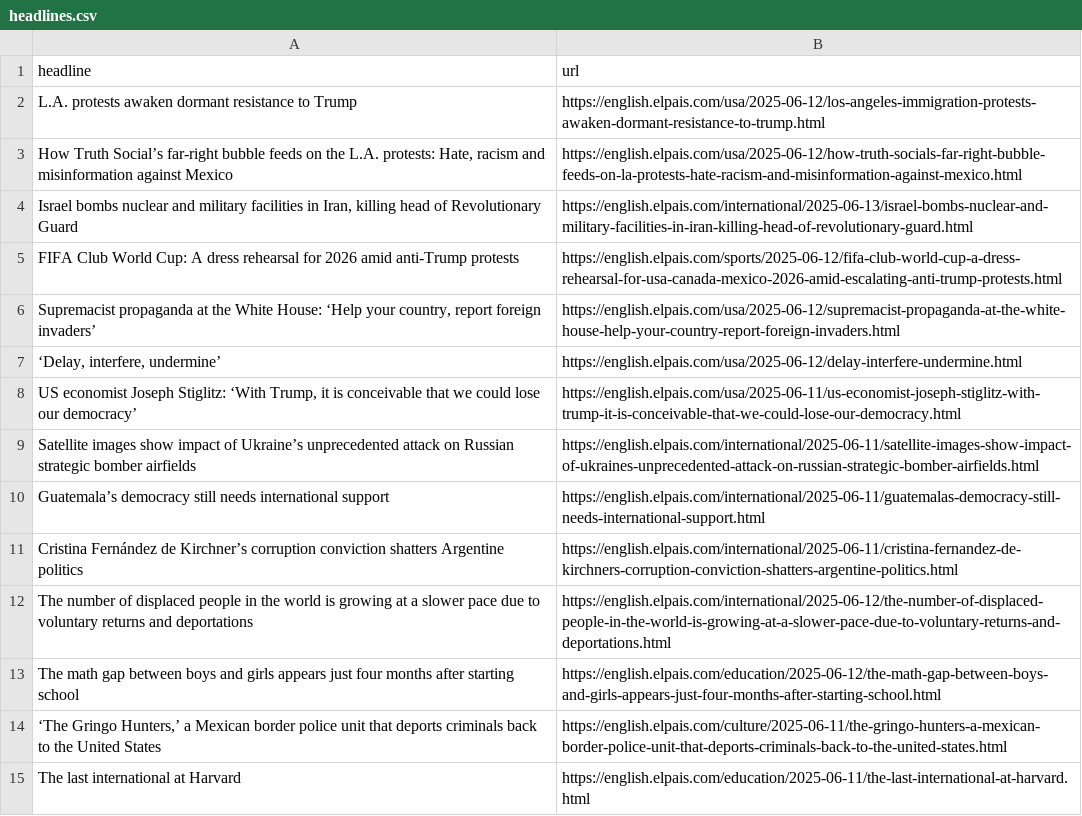
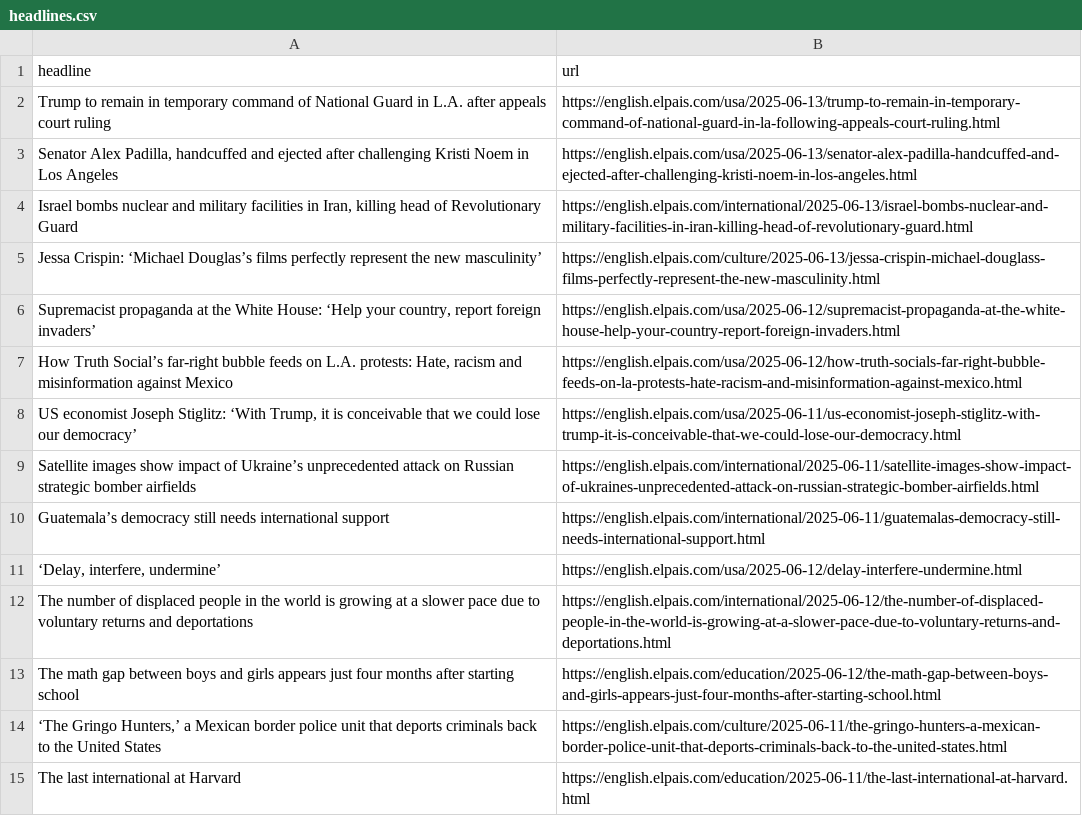
Before and after one commit to Filipe-Teles/el-pais-autoscraper, a CSV file: headlines.csv, drawn as a sheet; only a part is shown.

```diff
--- a/headlines.csv
+++ b/headlines.csv
@@ -1,8 +1,8 @@
 headline,url
-L.A. protests awaken dormant resistance to Trump,https://english.elpais.com/usa/2025-06-12/los-angeles-immigration-protests-awaken-dormant-resistance-to-trump.html
-"How Truth Social’s far-right bubble feeds on the L.A. protests: Hate, racism and misinformation against Mexico",https://english.elpais.com/usa/2025-06-12/how-truth-socials-far-right-bubble-feeds-on-la-protests-hate-racism-and-misinformation-against-mexico.html
+Trump to remain in temporary command of National Guard in L.A. after appeals court ruling,https://english.elpais.com/usa/2025-06-13/trump-to-remain-in-temporary-command-of-national-guard-in-la-following-appeals-court-ruling.html
+"Senator Alex Padilla, handcuffed and ejected after challenging Kristi Noem in Los Angeles",https://english.elpais.com/usa/2025-06-13/senator-alex-padilla-handcuffed-and-ejected-after-challenging-kristi-noem-in-los-angeles.html
 "Israel bombs nuclear and military facilities in Iran, killing head of Revolutionary Guard",https://english.elpais.com/international/2025-06-13/israel-bombs-nuclear-and-military-facilities-in-iran-killing-head-of-revolutionary-guard.html
-FIFA Club World Cup: A dress rehearsal for 2026 amid anti-Trump protests,https://english.elpais.com/sports/2025-06-12/fifa-club-world-cup-a-dress-rehearsal-for-usa-canada-mexico-2026-amid-escalating-anti-trump-protests.html
+Jessa Crispin: ‘Michael Douglas’s films perfectly represent the new masculinity’,https://english.elpais.com/culture/2025-06-13/jessa-crispin-michael-douglass-films-perfectly-represent-the-new-masculinity.html
 "Supremacist propaganda at the White House: ‘Help your country, report foreign invaders’",https://english.elpais.com/usa/2025-06-12/supremacist-propaganda-at-the-white-house-help-your-country-report-foreign-invaders.html
-"‘Delay, interfere, undermine’",https://english.elpais.com/usa/2025-06-12/delay-interfere-undermine.html
+"How Truth Social’s far-right bubble feeds on L.A. protests: Hate, racism and misinformation against Mexico",https://english.elpais.com/usa/2025-06-12/how-truth-socials-far-right-bubble-feeds-on-la-protests-hate-racism-and-misinformation-against-mexico.html
 "US economist Joseph Stiglitz: ‘With Trump, it is conceivable that we could lose our democracy’",https://english.elpais.com/usa/2025-06-11/us-economist-joseph-stiglitz-with-trump-it-is-conceivable-that-we-could-lose-our-democracy.html
@@ -10,3 +10,3 @@ Satellite images show impact of Ukraine’s unprecedented attack on Russian stra
 Guatemala’s democracy still needs international support,https://english.elpais.com/international/2025-06-11/guatemalas-democracy-still-needs-international-support.html
-Cristina Fernández de Kirchner’s corruption conviction shatters Argentine politics,https://english.elpais.com/international/2025-06-11/cristina-fernandez-de-kirchners-corruption-conviction-shatters-argentine-politics.html
+"‘Delay, interfere, undermine’",https://english.elpais.com/usa/2025-06-12/delay-interfere-undermine.html
 The number of displaced people in the world is growing at a slower pace due to voluntary returns and deportations,https://english.elpais.com/international/2025-06-12/the-number-of-displaced-people-in-the-world-is-growing-at-a-slower-pace-due-to-voluntary-returns-and-deportations.html
```
